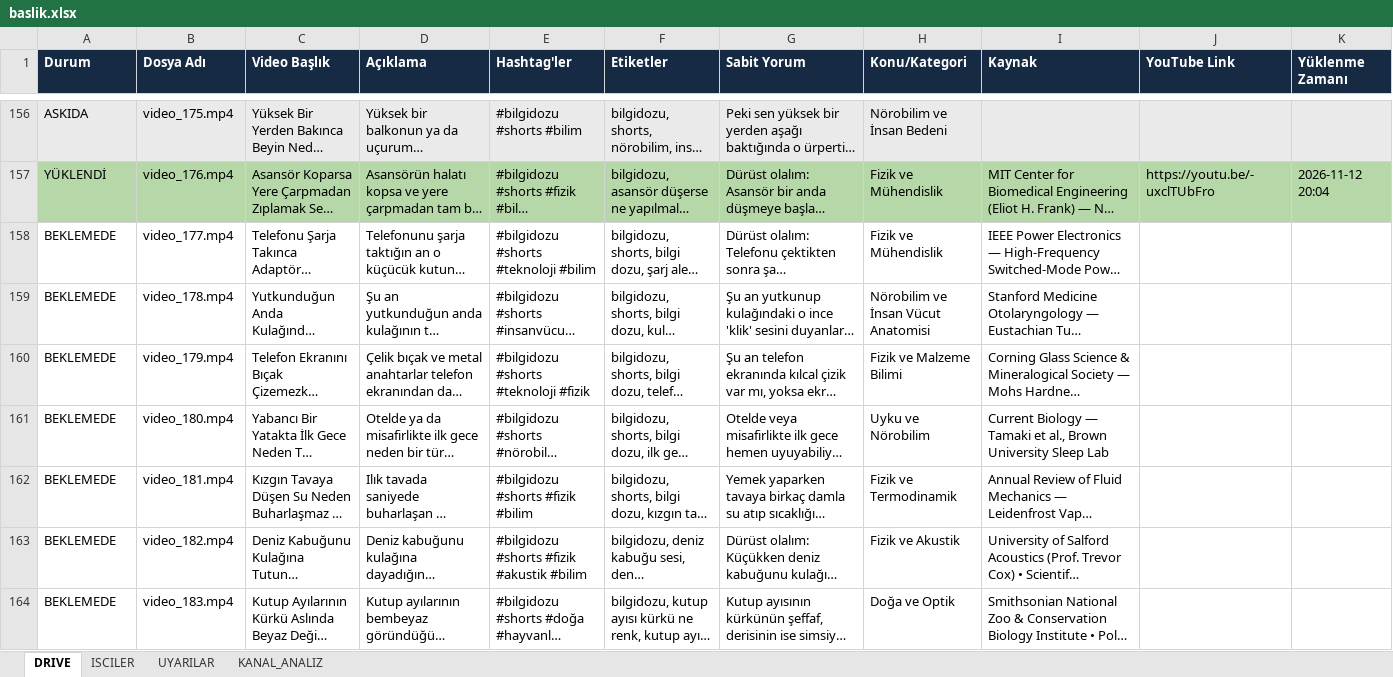
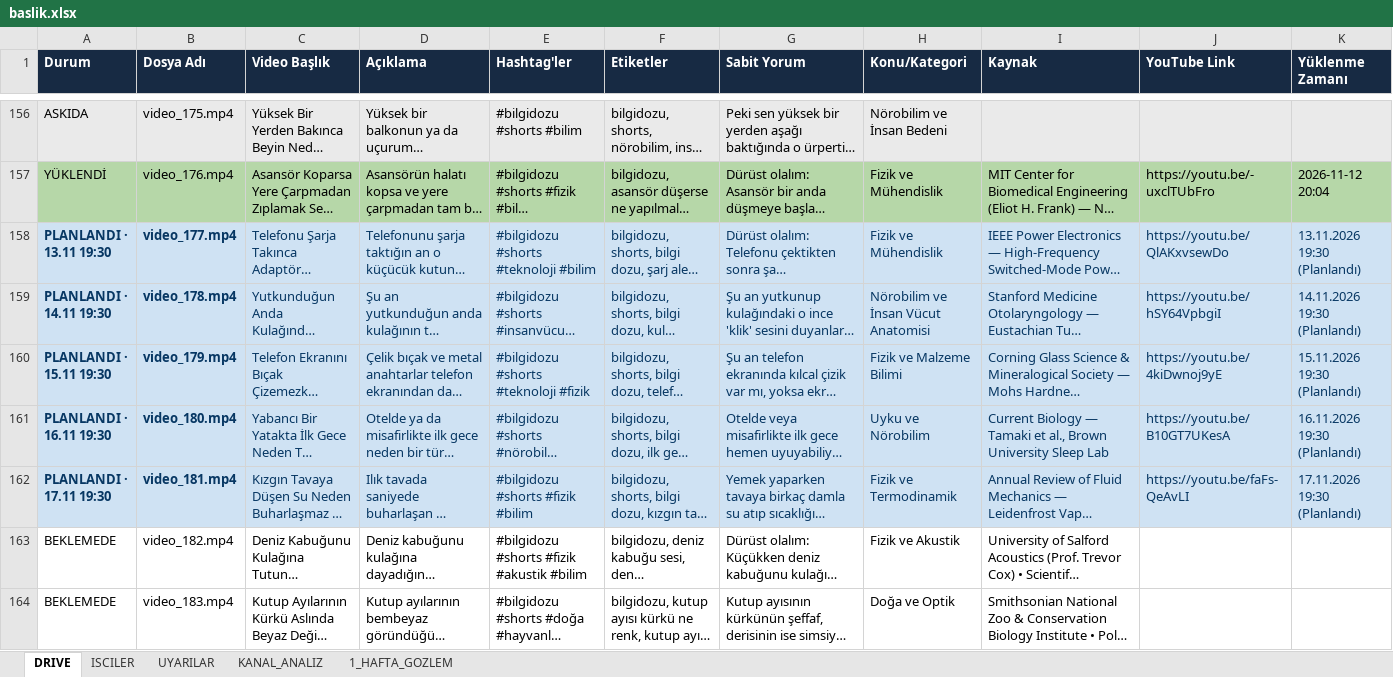
Before and after one commit to benngokhan/yt_auto_uploader, an Excel workbook: baslik.xlsx, sheet DRIVE, drawn as a sheet; only a part is shown, gaps mark what is left out; long unchanged cells end in …; values as stored, in another font and other column widths than the file's, no borders; the diff covers the shown part only; the diff names each change by its address in the sheet, - before the commit and + after, or states it on an @@ line.

```diff
--- a/baslik.xlsx (sheet DRIVE)
+++ b/baslik.xlsx (sheet DRIVE)
+sheet tab: 1_HAFTA_GOZLEM
-A158 (Durum): BEKLEMEDE
+A158 (Durum): PLANLANDI · 13.11 19:30
-A158:K162 fill: none
+A158:K162 fill: #CFE2F3
-A158:B162 bold: off
+A158:B162 bold: on
-A158:I162 text colour: black
+A158:I162 text colour: #073763
-J158 (YouTube Link): (empty)
+J158 (YouTube Link): https://youtu.be/QlAKxvsewDo
-K158 (Yüklenme Zamanı): (empty)
+K158 (Yüklenme Zamanı): 13.11.2026 19:30 (Planlandı)
-A159 (Durum): BEKLEMEDE
+A159 (Durum): PLANLANDI · 14.11 19:30
-J159 (YouTube Link): (empty)
+J159 (YouTube Link): https://youtu.be/hSY64VpbgiI
-K159 (Yüklenme Zamanı): (empty)
+K159 (Yüklenme Zamanı): 14.11.2026 19:30 (Planlandı)
-A160 (Durum): BEKLEMEDE
+A160 (Durum): PLANLANDI · 15.11 19:30
-J160 (YouTube Link): (empty)
+J160 (YouTube Link): https://youtu.be/4kiDwnoj9yE
-K160 (Yüklenme Zamanı): (empty)
+K160 (Yüklenme Zamanı): 15.11.2026 19:30 (Planlandı)
-A161 (Durum): BEKLEMEDE
+A161 (Durum): PLANLANDI · 16.11 19:30
-J161 (YouTube Link): (empty)
+J161 (YouTube Link): https://youtu.be/B10GT7UKesA
-K161 (Yüklenme Zamanı): (empty)
+K161 (Yüklenme Zamanı): 16.11.2026 19:30 (Planlandı)
-A162 (Durum): BEKLEMEDE
+A162 (Durum): PLANLANDI · 17.11 19:30
-J162 (YouTube Link): (empty)
+J162 (YouTube Link): https://youtu.be/faFs-QeAvLI
-K162 (Yüklenme Zamanı): (empty)
+K162 (Yüklenme Zamanı): 17.11.2026 19:30 (Planlandı)
```
Also changed, not shown: cell formats elsewhere in this sheet, bilgidozu_yukleme_tablosu.xlsx, 5 other files.
